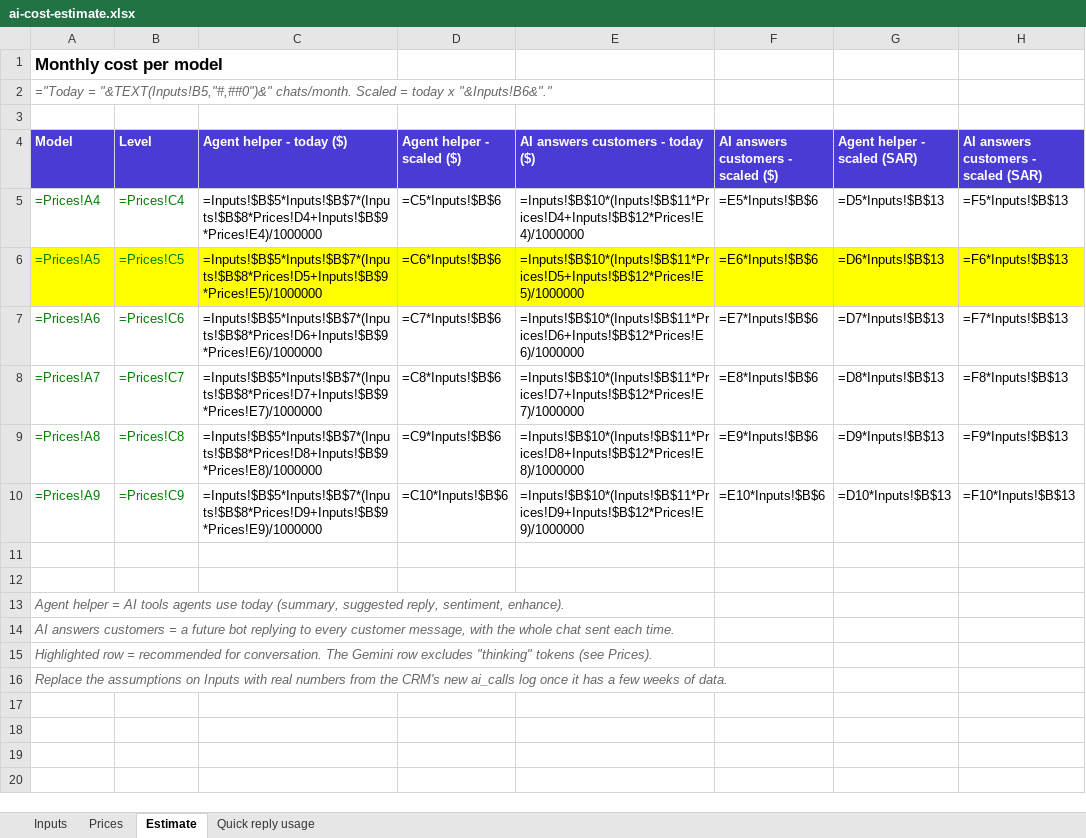
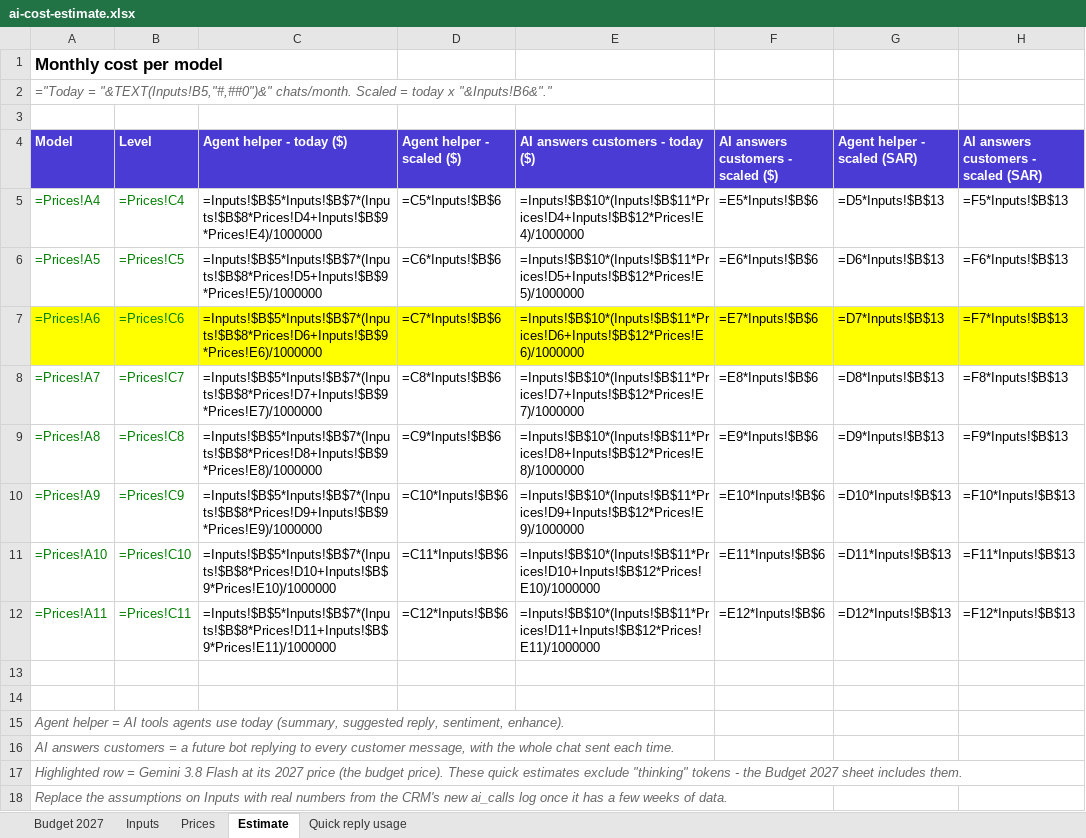
Before and after one commit to Anan-alsamaa/crm-app, an Excel workbook: docs/ai/ai-cost-estimate.xlsx, sheet Estimate, drawn as a sheet; values as stored, in another font and other column widths than the file's, no borders; formulas without a stored value are shown as written; addresses are those after the commit; the diff names each change by its address in the sheet, - before the commit and + after, or states it on an @@ line.

```diff
--- a/docs/ai/ai-cost-estimate.xlsx (sheet Estimate)
+++ b/docs/ai/ai-cost-estimate.xlsx (sheet Estimate)
+sheet tab: Budget 2027
-A6:H6 fill: #FFFF00
+A6:H6 fill: none
-A7:H7 fill: none
+A7:H7 fill: #FFFF00
+row 11: =Prices!A10 | =Prices!C10 | =Inputs!$B$5*Inputs!$B$7*(Inputs!$B$8*Prices!D10+Inputs!$B$9*Prices!E10)/1000000 | =C11*Inputs!$B$6 | =Inputs!$B$10*(Inputs!$B$11*Prices!D10+Inputs!$B$12*Prices!E10)/1000000 | =E11*Inputs!$B$6 | =D11*Inputs!$B$13 | =F11*Inputs!$B$13
+row 12: =Prices!A11 | =Prices!C11 | =Inputs!$B$5*Inputs!$B$7*(Inputs!$B$8*Prices!D11+Inputs!$B$9*Prices!E11)/1000000 | =C12*Inputs!$B$6 | =Inputs!$B$10*(Inputs!$B$11*Prices!D11+Inputs!$B$12*Prices!E11)/1000000 | =E12*Inputs!$B$6 | =D12*Inputs!$B$13 | =F12*Inputs!$B$13
-A17 (Model): …row = recommended for conversation. The Gemini row excludes "thinking" tokens (see Prices).
+A17 (Model): …row = Gemini 3.8 Flash at its 2027 price (the budget price). These quick estimates exclude "thinking" tokens - the Budget 2027 sheet includes them.
```
Also changed, not shown: sheet Prices.
